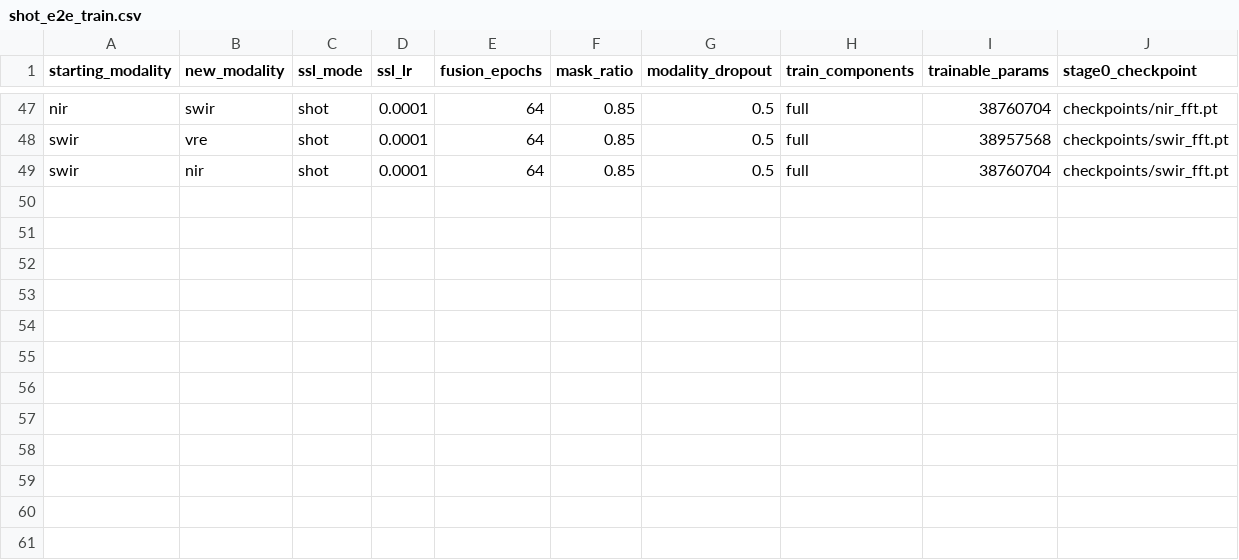
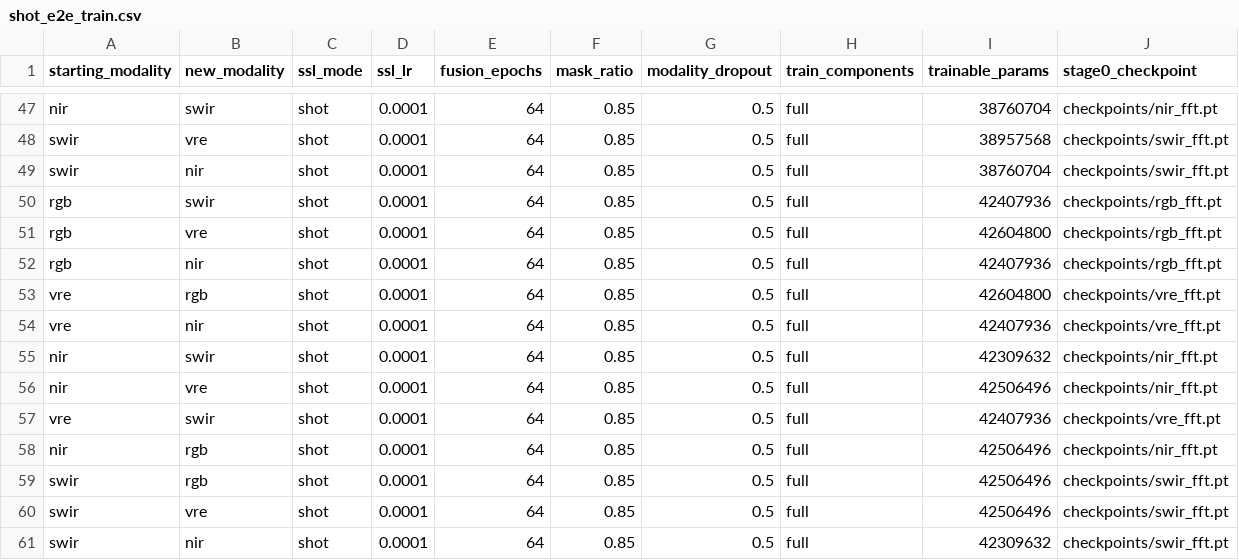
Before and after one commit to timgzhou/ever-changing-modality, a CSV file: res/shot_e2e_train.csv, drawn as a sheet; only a part is shown, gaps mark what is left out; rows hold the shown columns only; the diff names each change by its address in the sheet, - before the commit and + after, or states it on an @@ line.

```diff
--- a/res/shot_e2e_train.csv
+++ b/res/shot_e2e_train.csv
+row 50: rgb | swir | shot | 0.0001 | 64 | 0.85 | 0.5 | full | 42407936 | checkpoints/rgb_fft.pt
+row 51: rgb | vre | shot | 0.0001 | 64 | 0.85 | 0.5 | full | 42604800 | checkpoints/rgb_fft.pt
+row 52: rgb | nir | shot | 0.0001 | 64 | 0.85 | 0.5 | full | 42407936 | checkpoints/rgb_fft.pt
+row 53: vre | rgb | shot | 0.0001 | 64 | 0.85 | 0.5 | full | 42604800 | checkpoints/vre_fft.pt
+row 54: vre | nir | shot | 0.0001 | 64 | 0.85 | 0.5 | full | 42407936 | checkpoints/vre_fft.pt
+row 55: nir | swir | shot | 0.0001 | 64 | 0.85 | 0.5 | full | 42309632 | checkpoints/nir_fft.pt
+row 56: nir | vre | shot | 0.0001 | 64 | 0.85 | 0.5 | full | 42506496 | checkpoints/nir_fft.pt
+row 57: vre | swir | shot | 0.0001 | 64 | 0.85 | 0.5 | full | 42407936 | checkpoints/vre_fft.pt
+row 58: nir | rgb | shot | 0.0001 | 64 | 0.85 | 0.5 | full | 42506496 | checkpoints/nir_fft.pt
+row 59: swir | rgb | shot | 0.0001 | 64 | 0.85 | 0.5 | full | 42506496 | checkpoints/swir_fft.pt
+row 60: swir | vre | shot | 0.0001 | 64 | 0.85 | 0.5 | full | 42506496 | checkpoints/swir_fft.pt
+row 61: swir | nir | shot | 0.0001 | 64 | 0.85 | 0.5 | full | 42309632 | checkpoints/swir_fft.pt
```
Also changed, not shown: 4 other files.
